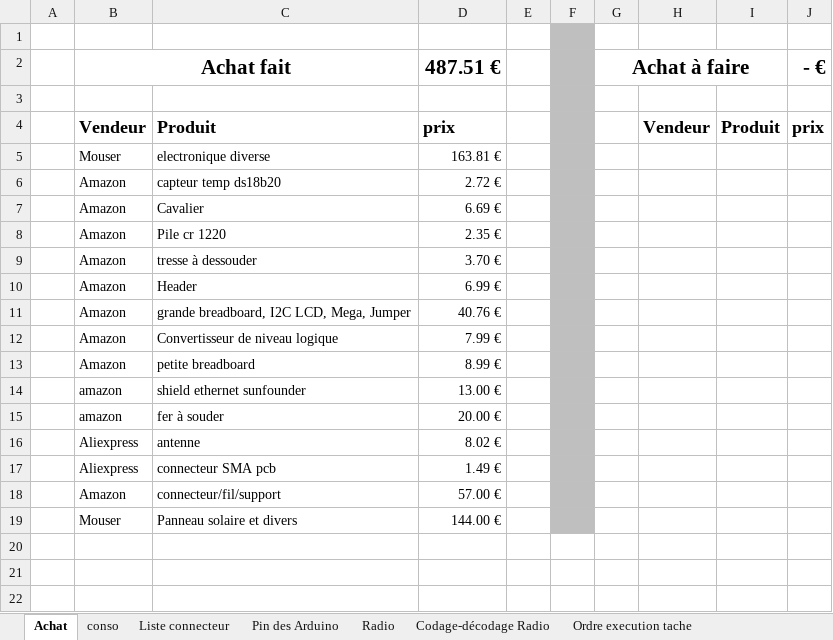
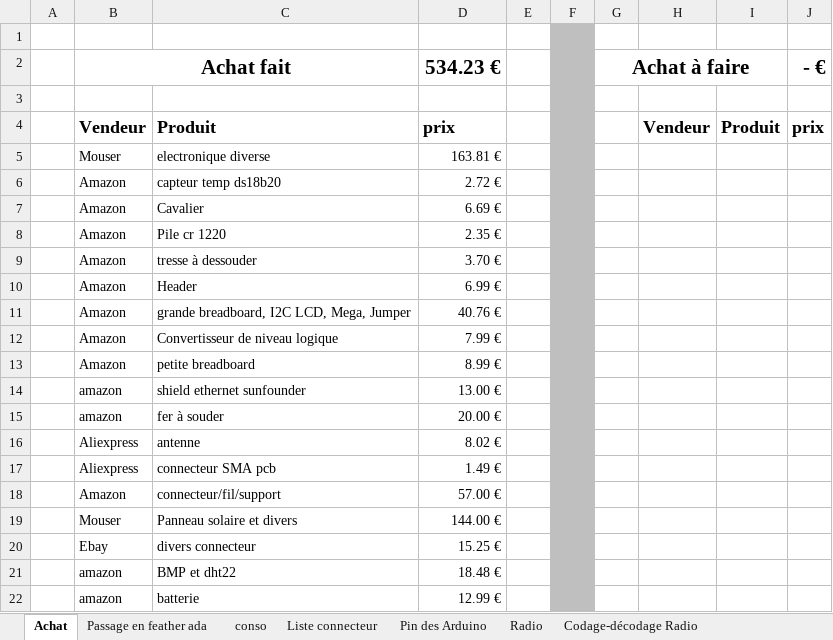
Before and after one commit to brice1401/StationMeteo, an Excel workbook: SuiviProjet.xlsx, sheet Achat, drawn as a sheet; values as stored, in another font and other column widths than the file's, no borders; the diff names each change by its address in the sheet, - before the commit and + after, or states it on an @@ line.

```diff
--- a/SuiviProjet.xlsx (sheet Achat)
+++ b/SuiviProjet.xlsx (sheet Achat)
+sheet tab: Passage en feather ada
-D2: 487.51 €
+D2: 534.23 €
+row 20:  | Ebay | divers connecteur | 15.25 €
+row 21:  | amazon | BMP et dht22 | 18.48 €
+row 22:  | amazon | batterie | 12.99 €
```
Also changed, not shown: sheet Test mesure frequence, sheet Direction Vent, charts or pictures, TraitementDonnees.xlsx, 3 other files.
